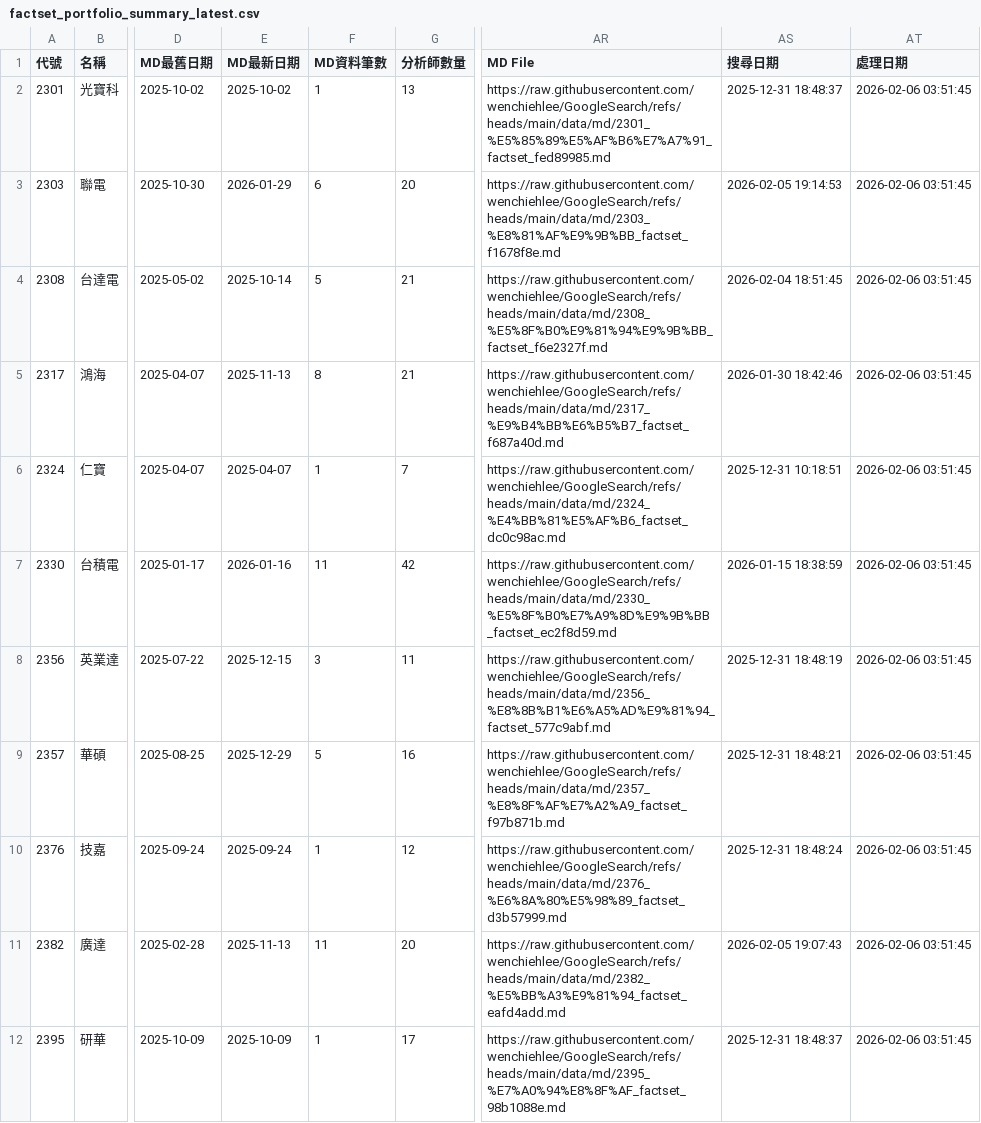
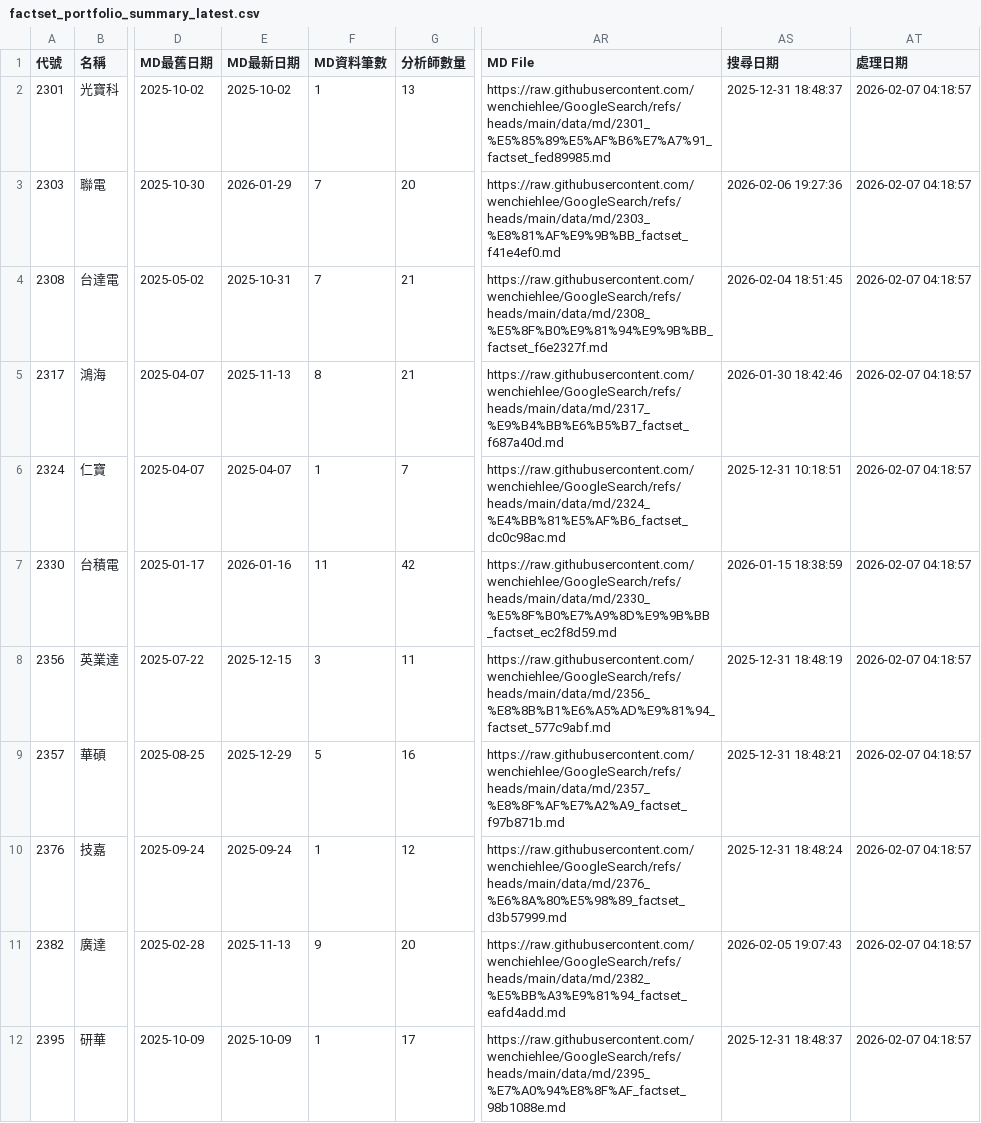
Before and after one commit to wenchiehlee/GoogleSearch.Factset, a CSV file: data/reports/factset_portfolio_summary_latest.csv, drawn as a sheet; only a part is shown, gaps mark what is left out; the diff covers the shown part only; the diff names each change by its address in the sheet, - before the commit and + after, or states it on an @@ line.

```diff
--- a/data/reports/factset_portfolio_summary_latest.csv
+++ b/data/reports/factset_portfolio_summary_latest.csv
-AT2:AT12 (處理日期): 2026-02-06 03:51:45
+AT2:AT12 (處理日期): 2026-02-07 04:18:57
-F3 (MD資料筆數): 6
+F3 (MD資料筆數): 7
-AR3 (MD File): https://raw.githubusercontent.com/wenchiehlee/GoogleSearch/refs/heads/main/data/md/2303_%E8%81%AF%E9%9B%BB_factset_f1678f8e.md
+AR3 (MD File): https://raw.githubusercontent.com/wenchiehlee/GoogleSearch/refs/heads/main/data/md/2303_%E8%81%AF%E9%9B%BB_factset_f41e4ef0.md
-AS3 (搜尋日期): 2026-02-05 19:14:53
+AS3 (搜尋日期): 2026-02-06 19:27:36
-E4 (MD最新日期): 2025-10-14
+E4 (MD最新日期): 2025-10-31
-F4 (MD資料筆數): 5
+F4 (MD資料筆數): 7
-F11 (MD資料筆數): 11
+F11 (MD資料筆數): 9
```
Also changed, not shown: 94 edited cells elsewhere in this file, data/reports/factset_detailed_report_latest.csv, data/reports/factset_query_pattern_summary_latest.csv, 3 other files.
